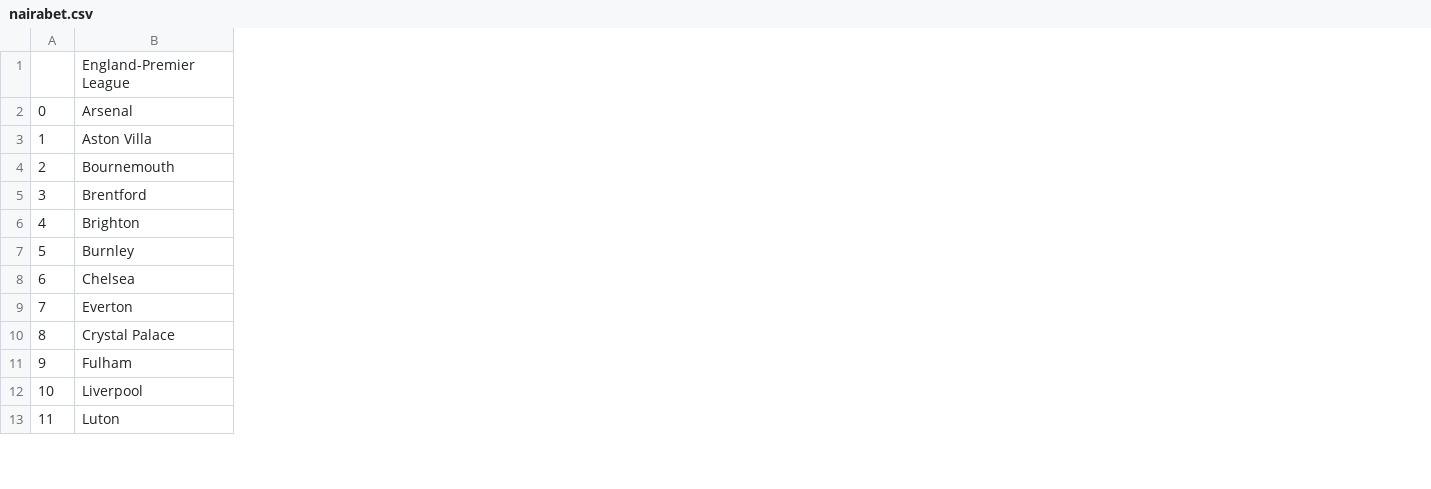
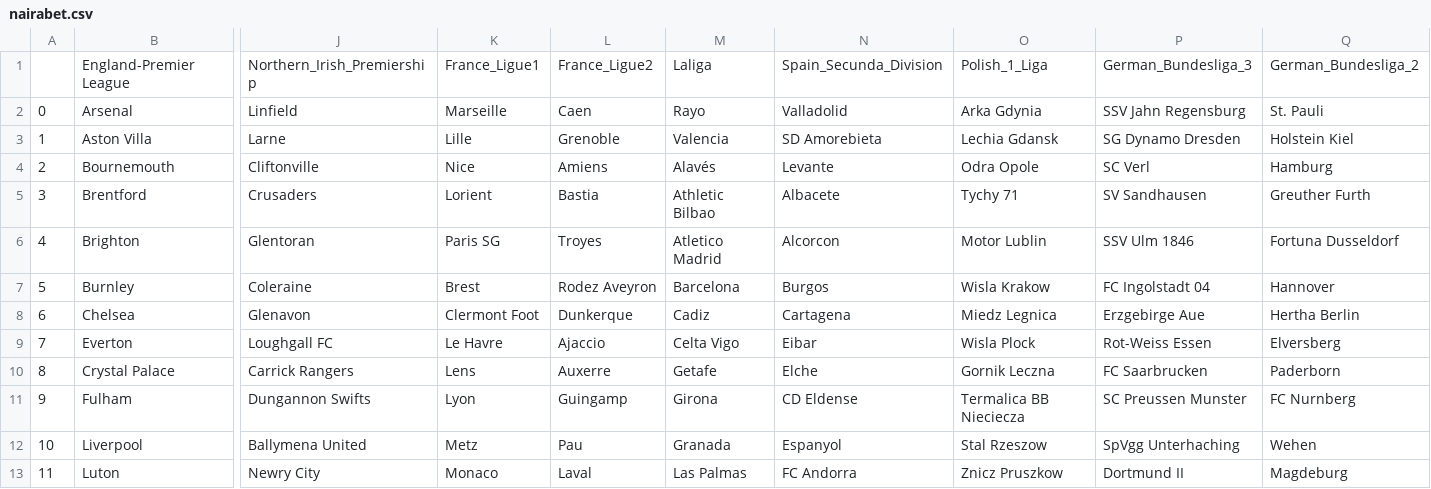
Before and after one commit to AmbroTall/webscrapping, a CSV file: SoccerArb/TeamNames/nairabet.csv, drawn as a sheet; only a part is shown, gaps mark what is left out; the diff names each change by its address in the sheet, - before the commit and + after, or states it on an @@ line.

```diff
--- a/SoccerArb/TeamNames/nairabet.csv
+++ b/SoccerArb/TeamNames/nairabet.csv
+column J, rows 1-13: Northern_Irish_Premiership | Linfield | Larne | Cliftonville | Crusaders | Glentoran | Coleraine | Glenavon | Loughgall FC | Carrick Rangers | Dungannon Swifts | Ballymena United | Newry City
+column K, rows 1-13: France_Ligue1 | Marseille | Lille | Nice | Lorient | Paris SG | Brest | Clermont Foot | Le Havre | Lens | Lyon | Metz | Monaco
+column L, rows 1-13: France_Ligue2 | Caen | Grenoble | Amiens | Bastia | Troyes | Rodez Aveyron | Dunkerque | Ajaccio | Auxerre | Guingamp | Pau | Laval
+column M, rows 1-13: Laliga | Rayo | Valencia | Alavés | Athletic Bilbao | Atletico Madrid | Barcelona | Cadiz | Celta Vigo | Getafe | Girona | Granada | Las Palmas
+column N, rows 1-13: Spain_Secunda_Division | Valladolid | SD Amorebieta | Levante | Albacete | Alcorcon | Burgos | Cartagena | Eibar | Elche | CD Eldense | Espanyol | FC Andorra
+column O, rows 1-13: Polish_1_Liga | Arka Gdynia | Lechia Gdansk | Odra Opole | Tychy 71 | Motor Lublin | Wisla Krakow | Miedz Legnica | Wisla Plock | Gornik Leczna | Termalica BB Nieciecza | Stal Rzeszow | Znicz Pruszkow
+column P, rows 1-13: German_Bundesliga_3 | SSV Jahn Regensburg | SG Dynamo Dresden | SC Verl | SV Sandhausen | SSV Ulm 1846 | FC Ingolstadt 04 | Erzgebirge Aue | Rot-Weiss Essen | FC Saarbrucken | SC Preussen Munster | SpVgg Unterhaching | Dortmund II
+column Q, rows 1-13: German_Bundesliga_2 | St. Pauli | Holstein Kiel | Hamburg | Greuther Furth | Fortuna Dusseldorf | Hannover | Hertha Berlin | Elversberg | Paderborn | FC Nurnberg | Wehen | Magdeburg
```
Also changed, not shown: 13 other files.
